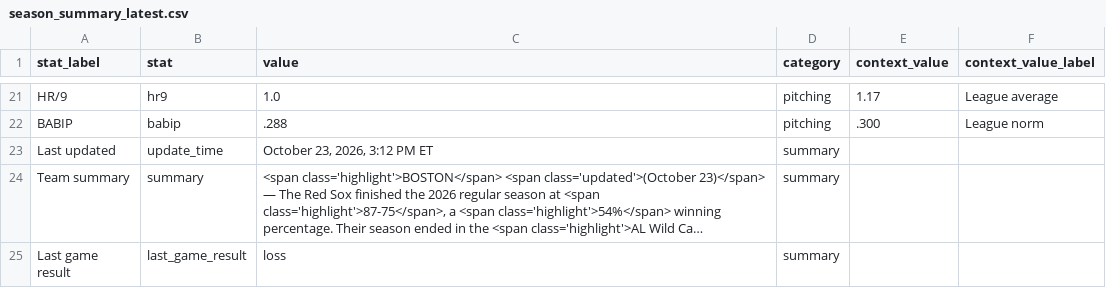
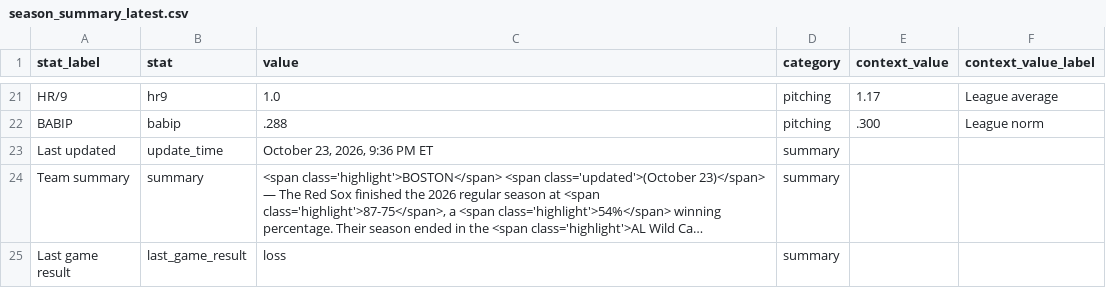
Before and after one commit to sogrady/redsox-bot, a CSV file: data/standings/season_summary_latest.csv, drawn as a sheet; only a part is shown, gaps mark what is left out; long unchanged cells end in …; the diff names each change by its address in the sheet, - before the commit and + after, or states it on an @@ line.

Commit message:
Automated update of Red Sox data, visuals

```diff
--- a/data/standings/season_summary_latest.csv
+++ b/data/standings/season_summary_latest.csv
-C23 (value): October 23, 2026, 3:12 PM ET
+C23 (value): October 23, 2026, 9:36 PM ET
```
Also changed, not shown: 3 other files.
